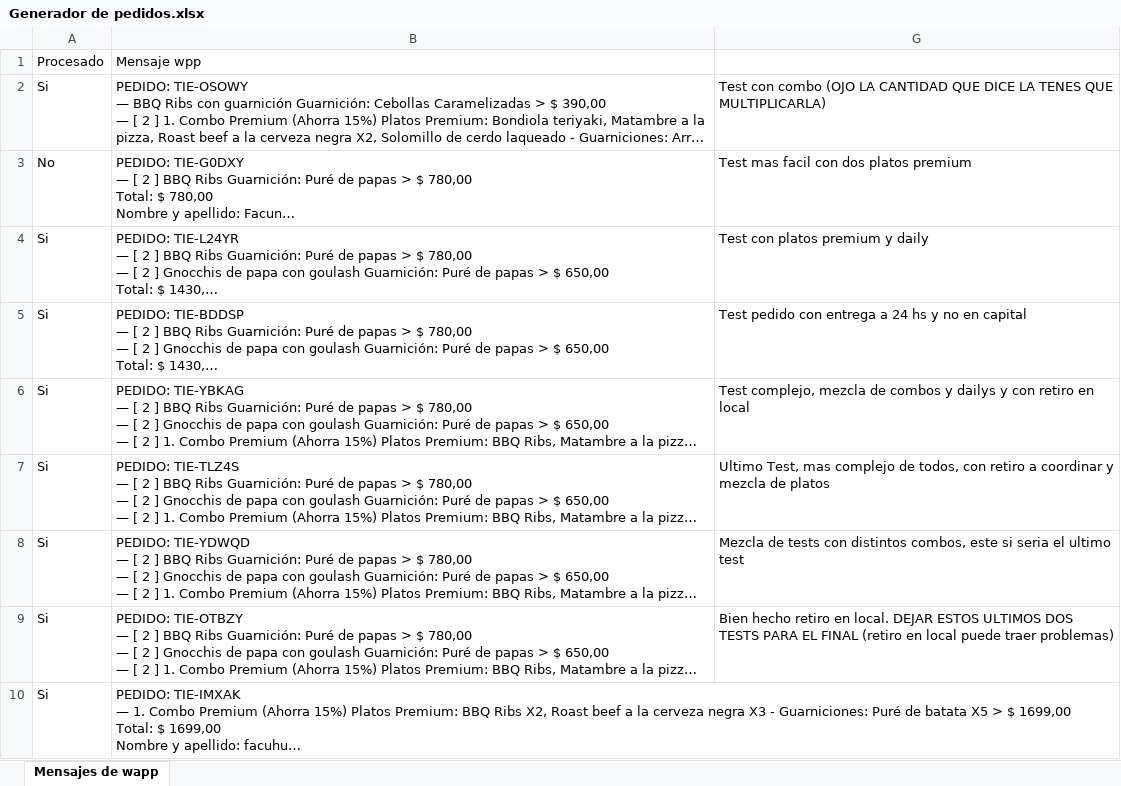
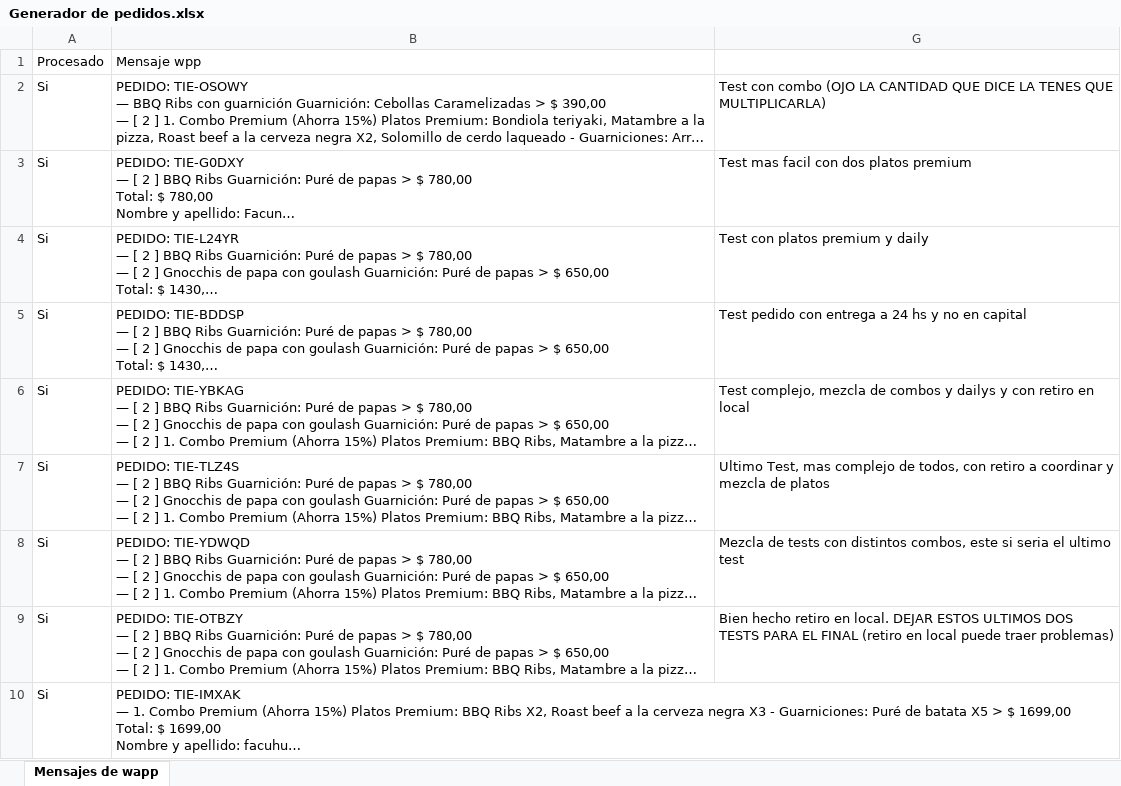
Before and after one commit to facuhump2409/pency, an Excel workbook: Pedidos/2021/012020/Generador de pedidos/Generador de pedidos.xlsx, sheet Mensajes de wapp, drawn as a sheet; long unchanged cells end in …; values as stored, in another font and other column widths than the file's, no borders; the diff names each change by its address in the sheet, - before the commit and + after, or states it on an @@ line.

```diff
--- a/Pedidos/2021/012020/Generador de pedidos/Generador de pedidos.xlsx (sheet Mensajes de wapp)
+++ b/Pedidos/2021/012020/Generador de pedidos/Generador de pedidos.xlsx (sheet Mensajes de wapp)
-A3: No
+A3: Si
```
Also changed, not shown: Pedidos/2021/012020/Generador de pedidos/Pedidos/Planilla Cliente.xlsx, Pedidos/2021/012020/Pedidos consolidados 01-2021.xlsx, 3 other files.
